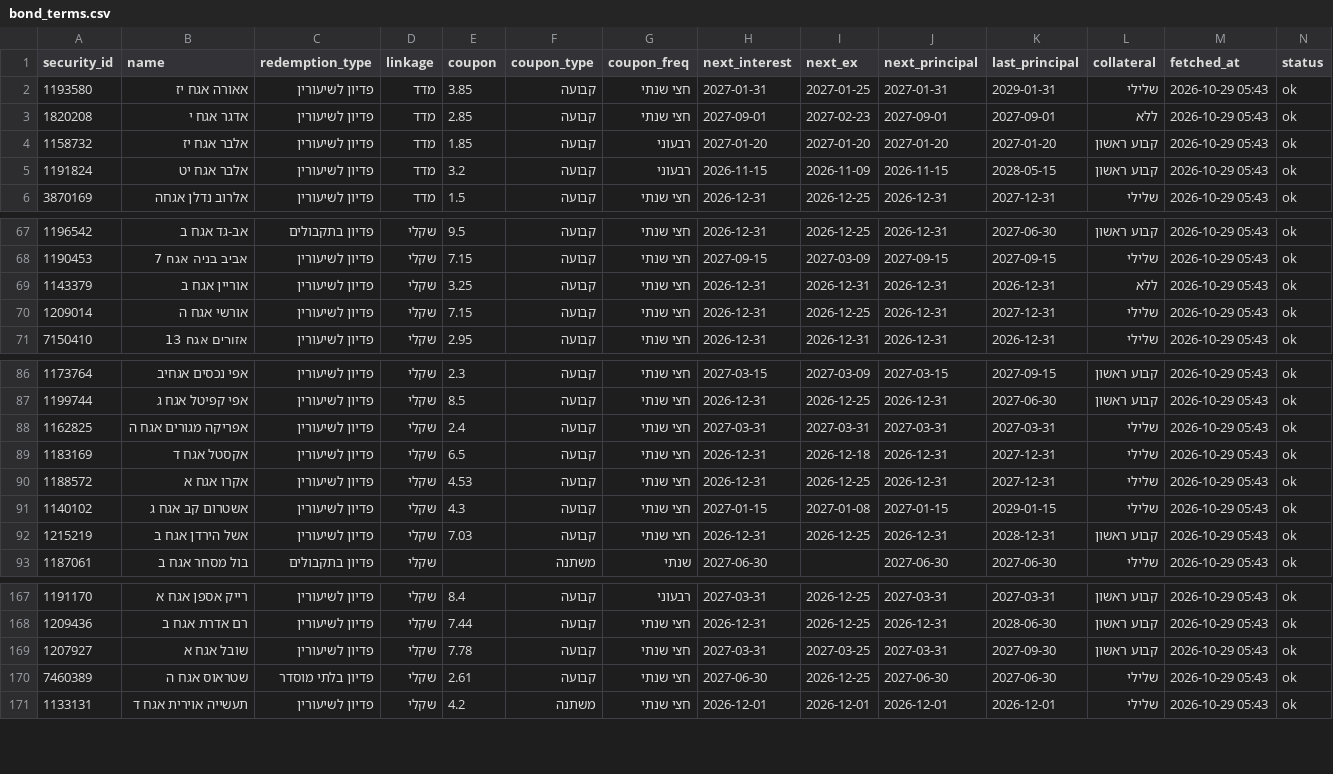
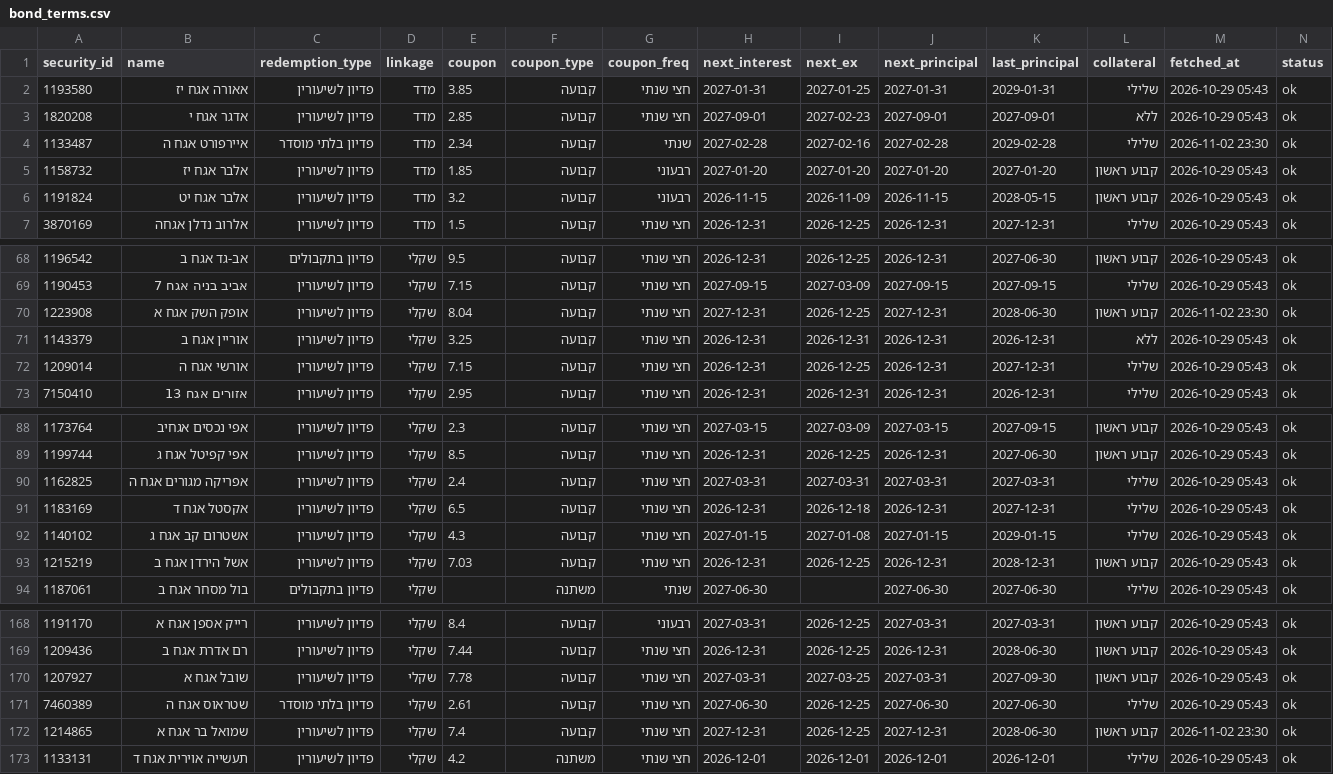
Before and after one commit to yovav81/corp-market-data, a CSV file: data/short/bond_terms.csv, drawn as a sheet; only a part is shown, gaps mark what is left out; removed rows and columns are numbered as before the commit, all else as after; rows hold the shown columns only; the diff names each change by its address in the sheet, - before the commit and + after, or states it on an @@ line.

```diff
--- a/data/short/bond_terms.csv
+++ b/data/short/bond_terms.csv
+row 4: 1133487 | איירפורט אגח ה | פדיון בלתי מוסדר | מדד | 2.34 | קבועה | שנתי | 2027-02-28 | 2027-02-16 | 2027-02-28 | 2029-02-28 | שלילי | 2026-11-02 23:30 | ok
+row 70: 1223908 | אופק השק אגח א | פדיון לשיעורין | שקלי | 8.04 | קבועה | חצי שנתי | 2027-12-31 | 2026-12-25 | 2027-12-31 | 2028-06-30 | קבוע ראשון | 2026-11-02 23:30 | ok
-row 90: 1188572 | אקרו אגח א | פדיון לשיעורין | שקלי | 4.53 | קבועה | חצי שנתי | 2026-12-31 | 2026-12-25 | 2026-12-31 | 2027-12-31 | שלילי | 2026-10-29 05:43 | ok
+row 172: 1214865 | שמואל בר אגח א | פדיון לשיעורין | שקלי | 7.4 | קבועה | חצי שנתי | 2027-12-31 | 2026-12-25 | 2027-12-31 | 2028-06-30 | קבוע ראשון | 2026-11-02 23:30 | ok
```
Also changed, not shown: data/hist/intra_issuer.csv, data/hist/peer_medians.csv, 20 other files.
